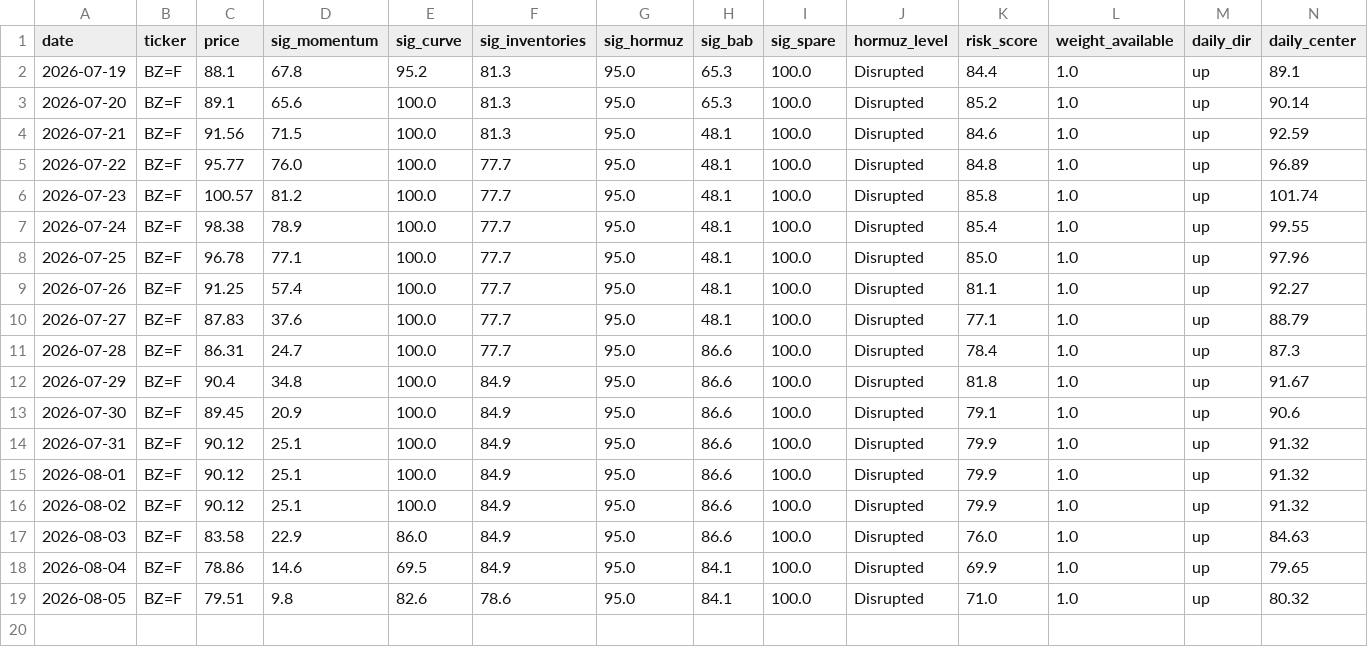
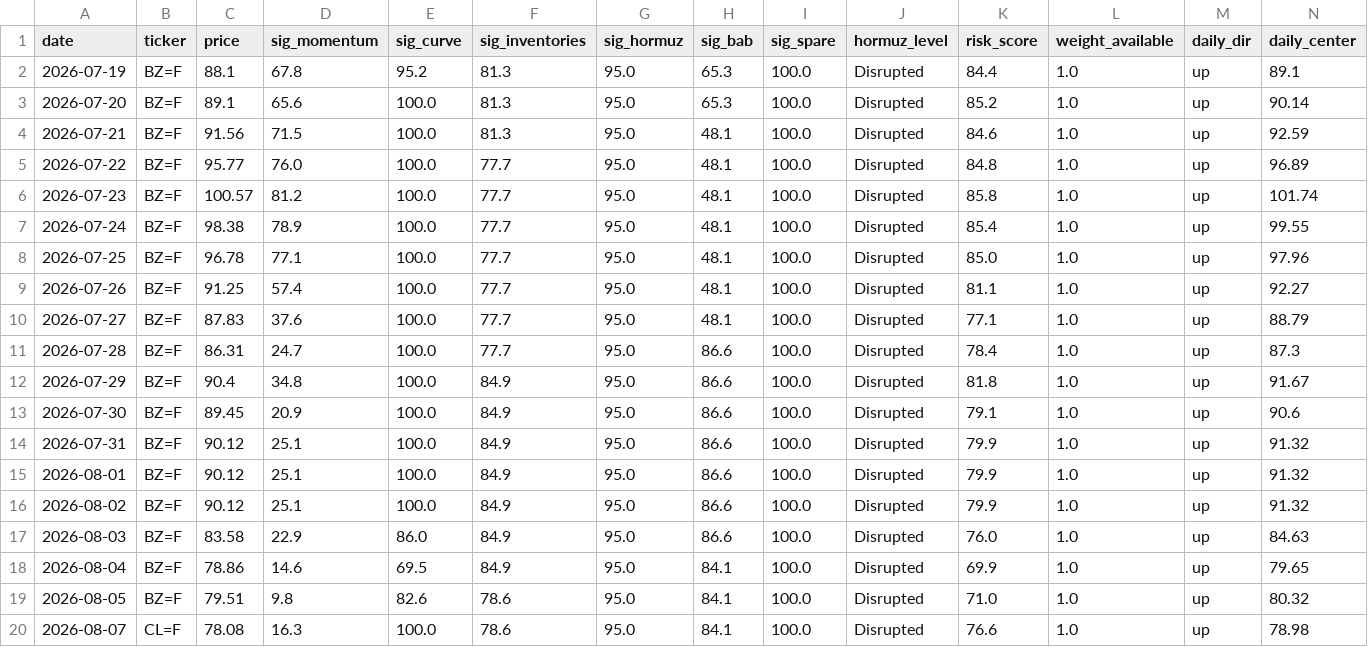
Before and after one commit to BossJossUK/oil-price-radar, a CSV file: data/snapshots.csv, drawn as a sheet; only a part is shown; rows hold the shown columns only; the diff names each change by its address in the sheet, - before the commit and + after, or states it on an @@ line.

```diff
--- a/data/snapshots.csv
+++ b/data/snapshots.csv
+row 20: 2026-08-07 | CL=F | 78.08 | 16.3 | 100.0 | 78.6 | 95.0 | 84.1 | 100.0 | Disrupted | 76.6 | 1.0 | up | 78.98
```
